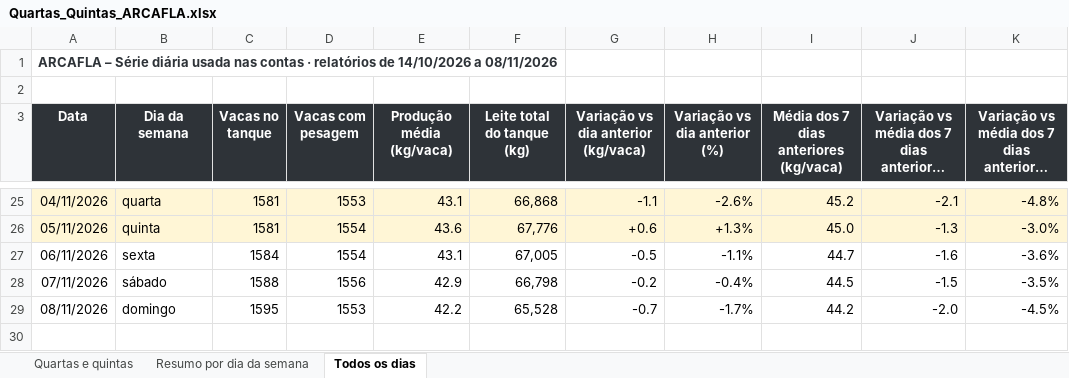
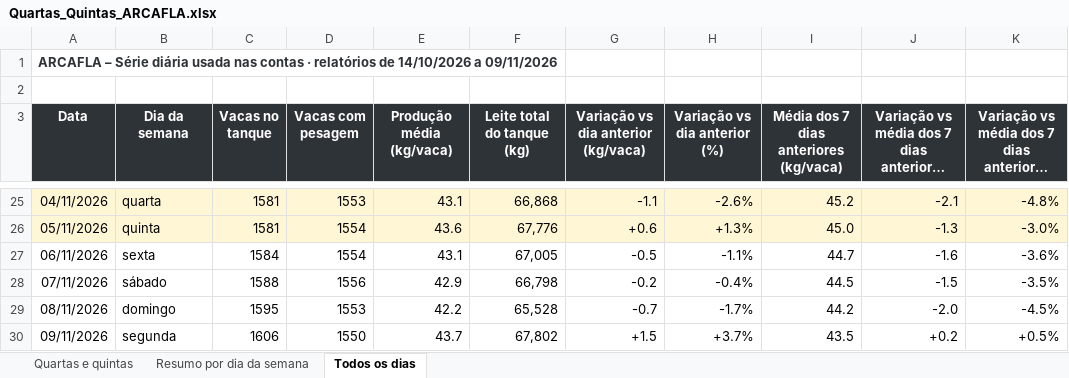
Before and after one commit to helem130516-ux/arkafla, an Excel workbook: monitoramento/analises/Quartas_Quintas_ARCAFLA.xlsx, sheet Todos os dias, drawn as a sheet; only a part is shown, gaps mark what is left out; long unchanged cells end in …; values as stored, in another font and other column widths than the file's, no borders; the diff names each change by its address in the sheet, - before the commit and + after, or states it on an @@ line.

```diff
--- a/monitoramento/analises/Quartas_Quintas_ARCAFLA.xlsx (sheet Todos os dias)
+++ b/monitoramento/analises/Quartas_Quintas_ARCAFLA.xlsx (sheet Todos os dias)
-A1 (Data): …14/10/2026 a 08/11/2026
+A1 (Data): …14/10/2026 a 09/11/2026
+row 30: 09/11/2026 | segunda | 1606 | 1550 | 43.7 | 67,802 | +1.5 | +3.7% | 43.5 | +0.2 | +0.5%
```
Also changed, not shown: sheet Resumo por dia da semana, sheet Quartas e quintas, 6 other files.
